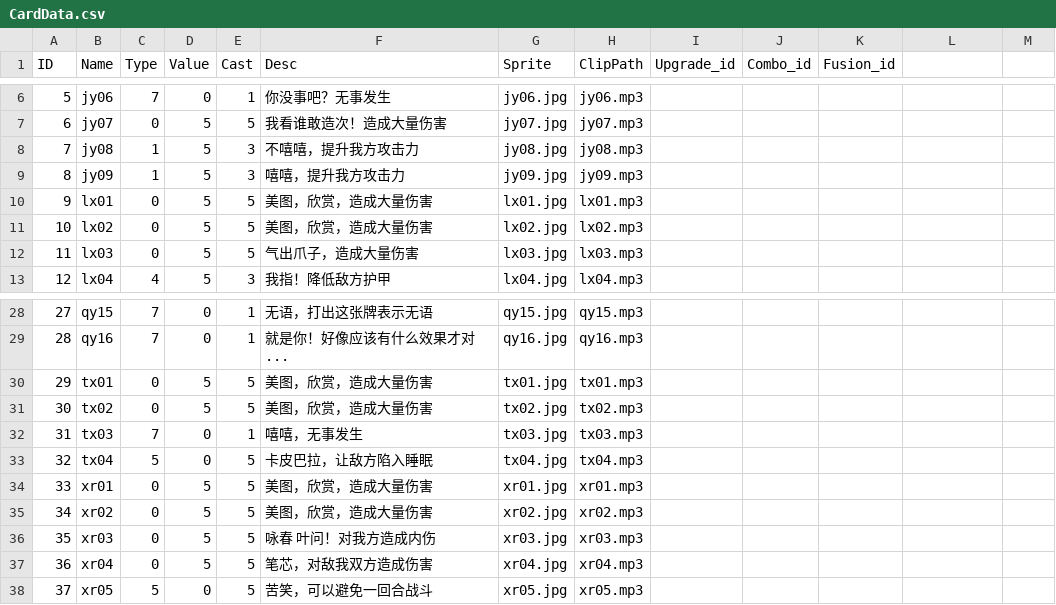
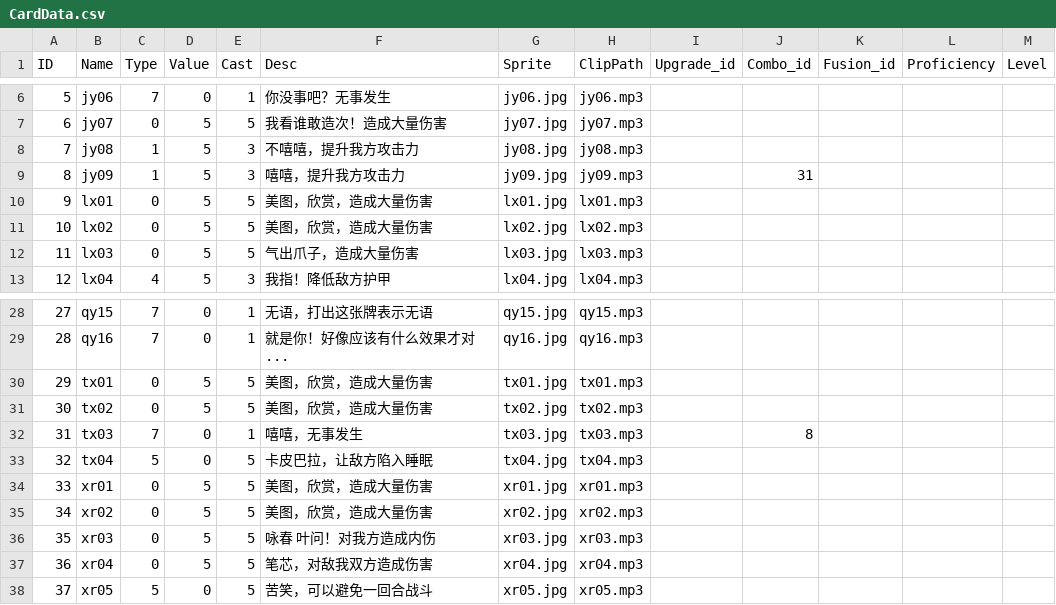
Before and after one commit to PURE281/R.E.D_Card, a CSV file: Assets/StreamingAssets/CardData.csv, drawn as a sheet; only a part is shown, gaps mark what is left out; the diff names each change by its address in the sheet, - before the commit and + after, or states it on an @@ line.

```diff
--- a/Assets/StreamingAssets/CardData.csv
+++ b/Assets/StreamingAssets/CardData.csv
-L1: (empty)
+L1: Proficiency
-M1: (empty)
+M1: Level
-J9 (Combo_id): (empty)
+J9 (Combo_id): 31
-J32 (Combo_id): (empty)
+J32 (Combo_id): 8
```
Also changed, not shown: 37 other files.
